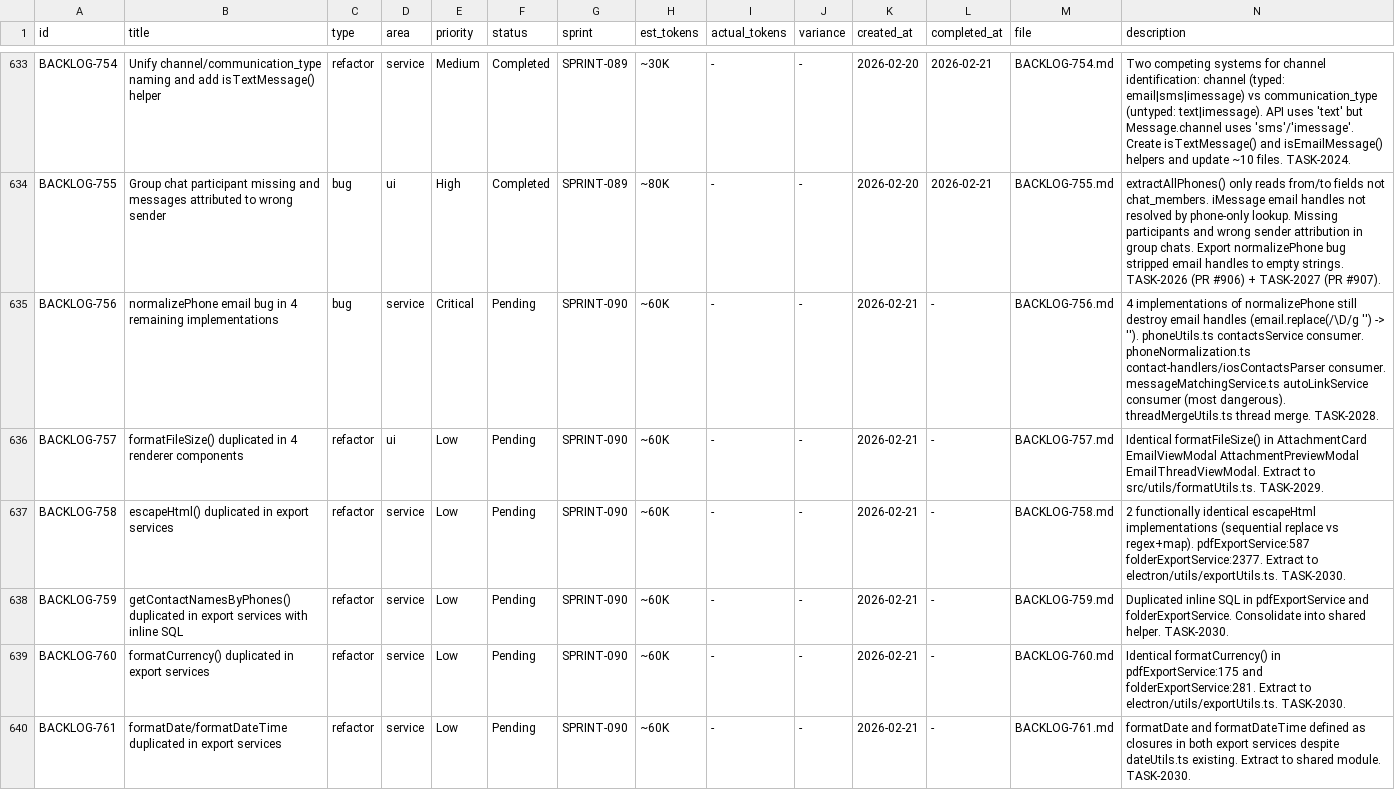
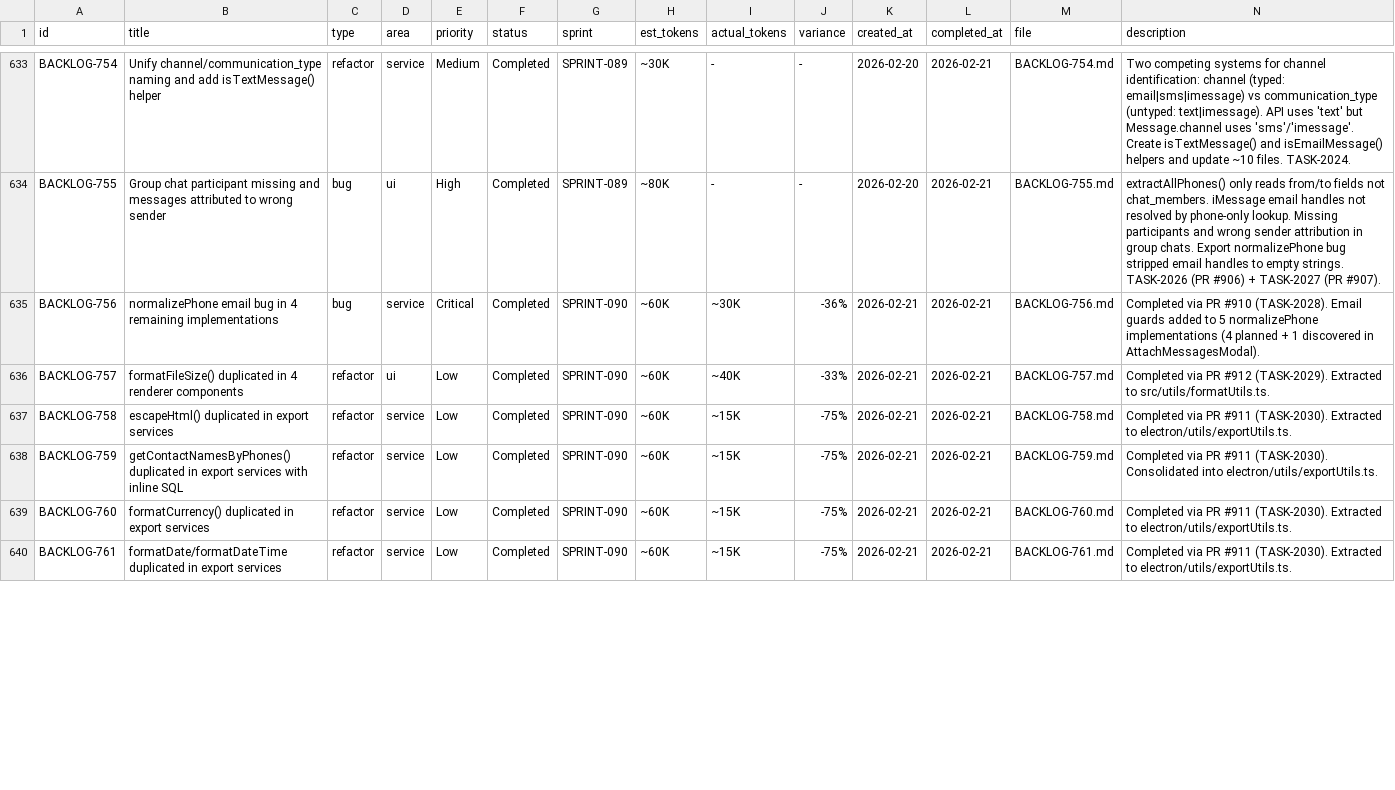
Before and after one commit to 5hdaniel/Mad, a CSV file: .claude/plans/backlog/data/backlog.csv, drawn as a sheet; only a part is shown, gaps mark what is left out; the diff covers the shown part only.

```diff
--- a/.claude/plans/backlog/data/backlog.csv
+++ b/.claude/plans/backlog/data/backlog.csv
@@ -634,7 +634,7 @@ BACKLOG-754,Unify channel/communication_type naming and add isTextMessage() help
 BACKLOG-755,Group chat participant missing and messages attributed to wrong sender,bug,ui,High,Completed,SPRINT-089,~80K,-,-,2026-02-20,2026-02-21,BACKLOG-755.md,"extractAllPhones() only reads from/to fields not chat_members. iMessage email handles not resolved by phone-only lookup. Missing participants and wrong sender attribution in group chats. Export normalizePhone bug stripped email handles to empty strings. TASK-2026 (PR #906) + TASK-2027 (PR #907)."
-BACKLOG-756,normalizePhone email bug in 4 remaining implementations,bug,service,Critical,Pending,SPRINT-090,~60K,-,-,2026-02-21,-,BACKLOG-756.md,"4 implementations of normalizePhone still destroy email handles (email.replace(/\D/g '') -> ''). phoneUtils.ts contactsService consumer. phoneNormalization.ts contact-handlers/iosContactsParser consumer. messageMatchingService.ts autoLinkService consumer (most dangerous). threadMergeUtils.ts thread merge. TASK-2028."
-BACKLOG-757,formatFileSize() duplicated in 4 renderer components,refactor,ui,Low,Pending,SPRINT-090,~60K,-,-,2026-02-21,-,BACKLOG-757.md,"Identical formatFileSize() in AttachmentCard EmailViewModal AttachmentPreviewModal EmailThreadViewModal. Extract to src/utils/formatUtils.ts. TASK-2029."
-BACKLOG-758,escapeHtml() duplicated in export services,refactor,service,Low,Pending,SPRINT-090,~60K,-,-,2026-02-21,-,BACKLOG-758.md,"2 functionally identical escapeHtml implementations (sequential replace vs regex+map). pdfExportService:587 folderExportService:2377. Extract to electron/utils/exportUtils.ts. TASK-2030."
-BACKLOG-759,getContactNamesByPhones() duplicated in export services with inline SQL,refactor,service,Low,Pending,SPRINT-090,~60K,-,-,2026-02-21,-,BACKLOG-759.md,"Duplicated inline SQL in pdfExportService and folderExportService. Consolidate into shared helper. TASK-2030."
-BACKLOG-760,formatCurrency() duplicated in export services,refactor,service,Low,Pending,SPRINT-090,~60K,-,-,2026-02-21,-,BACKLOG-760.md,"Identical formatCurrency() in pdfExportService:175 and folderExportService:281. Extract to electron/utils/exportUtils.ts. TASK-2030."
-BACKLOG-761,formatDate/formatDateTime duplicated in export services,refactor,service,Low,Pending,SPRINT-090,~60K,-,-,2026-02-21,-,BACKLOG-761.md,"formatDate and formatDateTime defined as closures in both export services despite dateUtils.ts existing. Extract to shared module. TASK-2030."
+BACKLOG-756,normalizePhone email bug in 4 remaining implementations,bug,service,Critical,Completed,SPRINT-090,~60K,~30K,-36%,2026-02-21,2026-02-21,BACKLOG-756.md,"Completed via PR #910 (TASK-2028). Email guards added to 5 normalizePhone implementations (4 planned + 1 discovered in AttachMessagesModal)."
+BACKLOG-757,formatFileSize() duplicated in 4 renderer components,refactor,ui,Low,Completed,SPRINT-090,~60K,~40K,-33%,2026-02-21,2026-02-21,BACKLOG-757.md,"Completed via PR #912 (TASK-2029). Extracted to src/utils/formatUtils.ts."
+BACKLOG-758,escapeHtml() duplicated in export services,refactor,service,Low,Completed,SPRINT-090,~60K,~15K,-75%,2026-02-21,2026-02-21,BACKLOG-758.md,"Completed via PR #911 (TASK-2030). Extracted to electron/utils/exportUtils.ts."
+BACKLOG-759,getContactNamesByPhones() duplicated in export services with inline SQL,refactor,service,Low,Completed,SPRINT-090,~60K,~15K,-75%,2026-02-21,2026-02-21,BACKLOG-759.md,"Completed via PR #911 (TASK-2030). Consolidated into electron/utils/exportUtils.ts."
+BACKLOG-760,formatCurrency() duplicated in export services,refactor,service,Low,Completed,SPRINT-090,~60K,~15K,-75%,2026-02-21,2026-02-21,BACKLOG-760.md,"Completed via PR #911 (TASK-2030). Extracted to electron/utils/exportUtils.ts."
+BACKLOG-761,formatDate/formatDateTime duplicated in export services,refactor,service,Low,Completed,SPRINT-090,~60K,~15K,-75%,2026-02-21,2026-02-21,BACKLOG-761.md,"Completed via PR #911 (TASK-2030). Extracted to electron/utils/exportUtils.ts."
```
Also changed, not shown: 40 edited cells elsewhere in this file, 6 other files.
